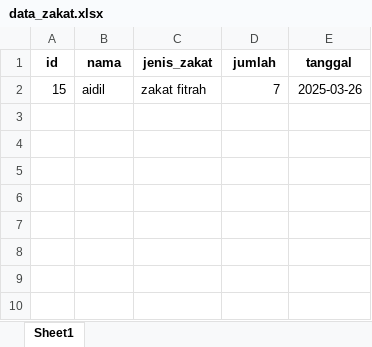
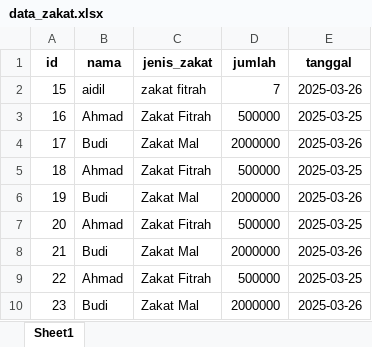
Before and after one commit to dilham22/UTS_ZAKAT, an Excel workbook: data_zakat.xlsx, sheet Sheet1, drawn as a sheet; values as stored, in another font and other column widths than the file's, no borders; the diff names each change by its address in the sheet, - before the commit and + after, or states it on an @@ line.

```diff
--- a/data_zakat.xlsx (sheet Sheet1)
+++ b/data_zakat.xlsx (sheet Sheet1)
+row 3: 16 | Ahmad | Zakat Fitrah | 500000 | 2025-03-25
+row 4: 17 | Budi | Zakat Mal | 2000000 | 2025-03-26
+row 5: 18 | Ahmad | Zakat Fitrah | 500000 | 2025-03-25
+row 6: 19 | Budi | Zakat Mal | 2000000 | 2025-03-26
+row 7: 20 | Ahmad | Zakat Fitrah | 500000 | 2025-03-25
+row 8: 21 | Budi | Zakat Mal | 2000000 | 2025-03-26
+row 9: 22 | Ahmad | Zakat Fitrah | 500000 | 2025-03-25
+row 10: 23 | Budi | Zakat Mal | 2000000 | 2025-03-26
```
Also changed, not shown: 1 other file.
